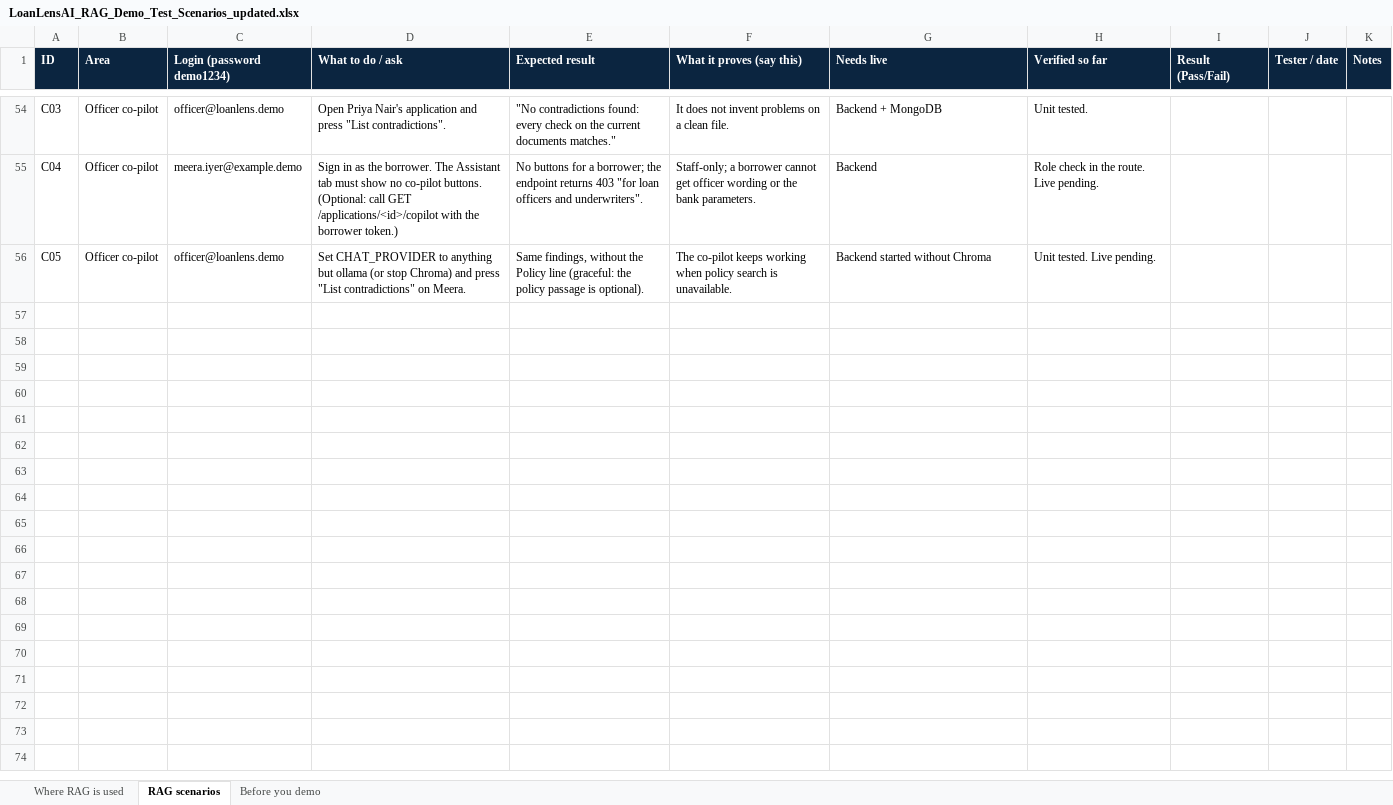
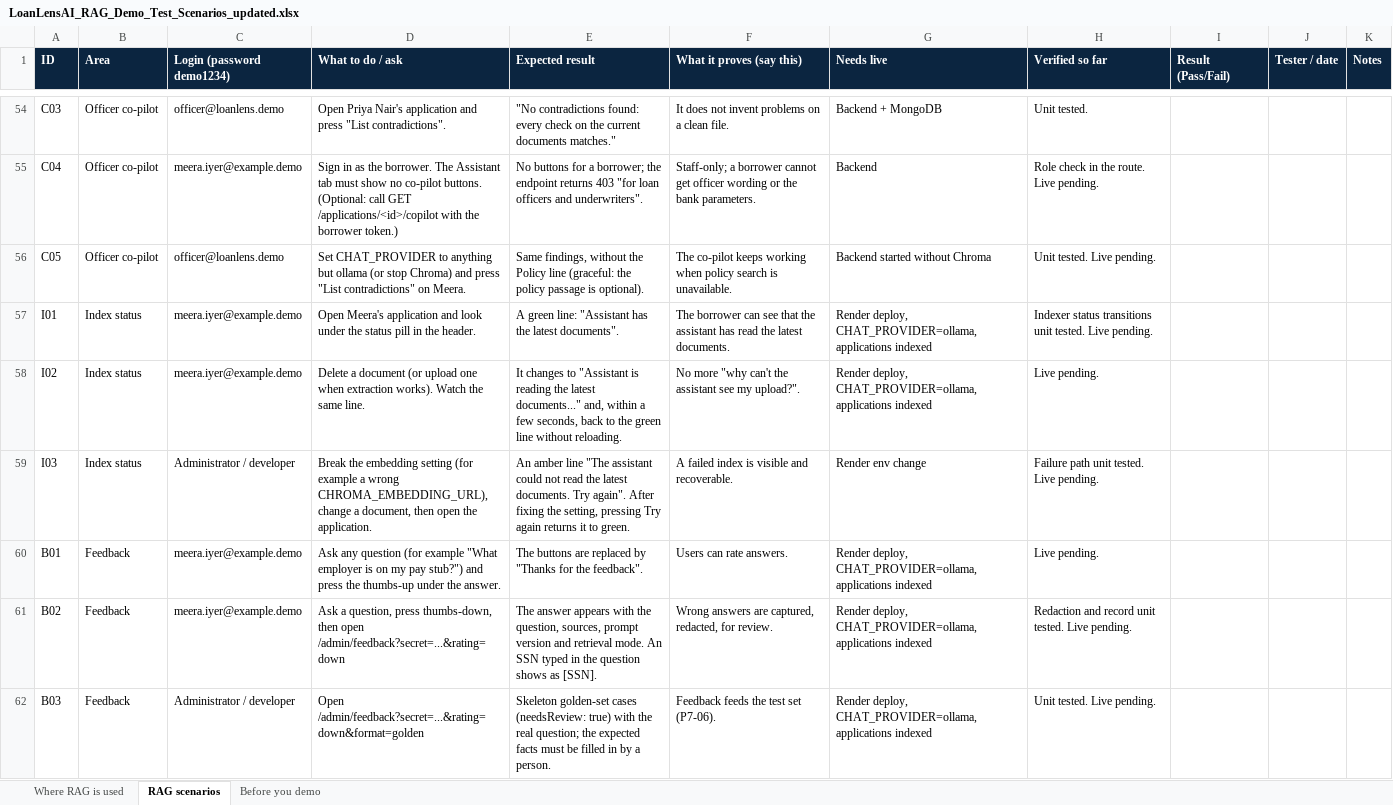
Before and after one commit to khavyas/LoanLensAI, an Excel workbook: docs/LoanLensAI_RAG_Demo_Test_Scenarios_updated.xlsx, sheet RAG scenarios, drawn as a sheet; only a part is shown, gaps mark what is left out; values as stored, in another font and other column widths than the file's, no borders; the diff names each change by its address in the sheet, - before the commit and + after, or states it on an @@ line.

```diff
--- a/docs/LoanLensAI_RAG_Demo_Test_Scenarios_updated.xlsx (sheet RAG scenarios)
+++ b/docs/LoanLensAI_RAG_Demo_Test_Scenarios_updated.xlsx (sheet RAG scenarios)
+row 57: I01 | Index status | meera.iyer@example.demo | Open Meera's application and look under the status pill in the header. | A green line: "Assistant has the latest documents". | The borrower can see that the assistant has read the latest documents. | Render deploy, CHAT_PROVIDER=ollama, applications indexed | Indexer status transitions unit tested. Live pending.
+row 58: I02 | Index status | meera.iyer@example.demo | Delete a document (or upload one when extraction works). Watch the same line. | It changes to "Assistant is reading the latest documents..." and, within a few seconds, back to the green line without reloading. | No more "why can't the assistant see my upload?". | Render deploy, CHAT_PROVIDER=ollama, applications indexed | Live pending.
+row 59: I03 | Index status | Administrator / developer | Break the embedding setting (for example a wrong CHROMA_EMBEDDING_URL), change a document, then open the application. | An amber line "The assistant could not read the latest documents. Try again". After fixing the setting, pressing Try again returns it to green. | A failed index is visible and recoverable. | Render env change | Failure path unit tested. Live pending.
+row 60: B01 | Feedback | meera.iyer@example.demo | Ask any question (for example "What employer is on my pay stub?") and press the thumbs-up under the answer. | The buttons are replaced by "Thanks for the feedback". | Users can rate answers. | Render deploy, CHAT_PROVIDER=ollama, applications indexed | Live pending.
+row 61: B02 | Feedback | meera.iyer@example.demo | Ask a question, press thumbs-down, then open /admin/feedback?secret=...&rating=down | The answer appears with the question, sources, prompt version and retrieval mode. An SSN typed in the question shows as [SSN]. | Wrong answers are captured, redacted, for review. | Render deploy, CHAT_PROVIDER=ollama, applications indexed | Redaction and record unit tested. Live pending.
+row 62: B03 | Feedback | Administrator / developer | Open /admin/feedback?secret=...&rating=down&format=golden | Skeleton golden-set cases (needsReview: true) with the real question; the expected facts must be filled in by a person. | Feedback feeds the test set (P7-06). | Render deploy, CHAT_PROVIDER=ollama, applications indexed | Unit tested. Live pending.
```
Also changed, not shown: docs/LoanLensAI_RAG_Implementation_Plan.xlsx, 14 other files.
